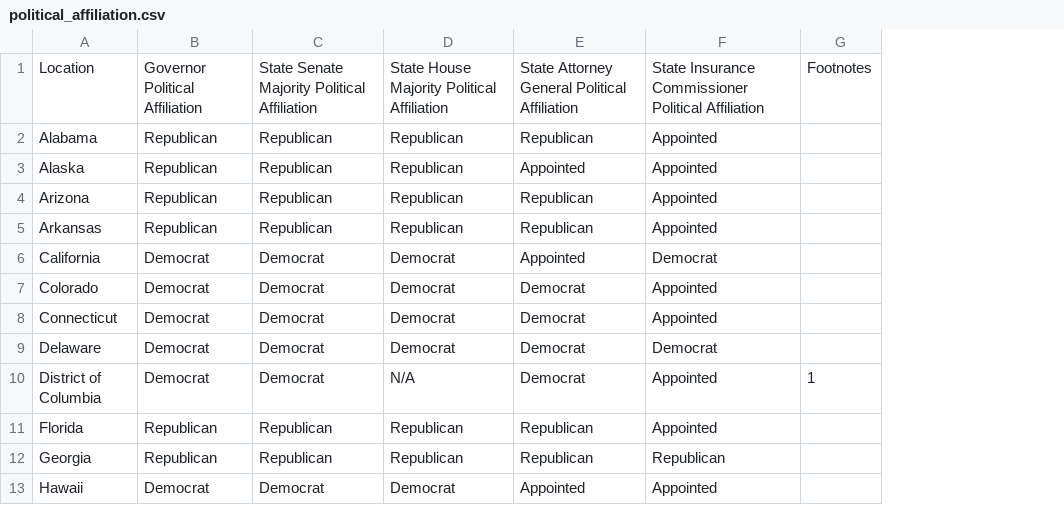
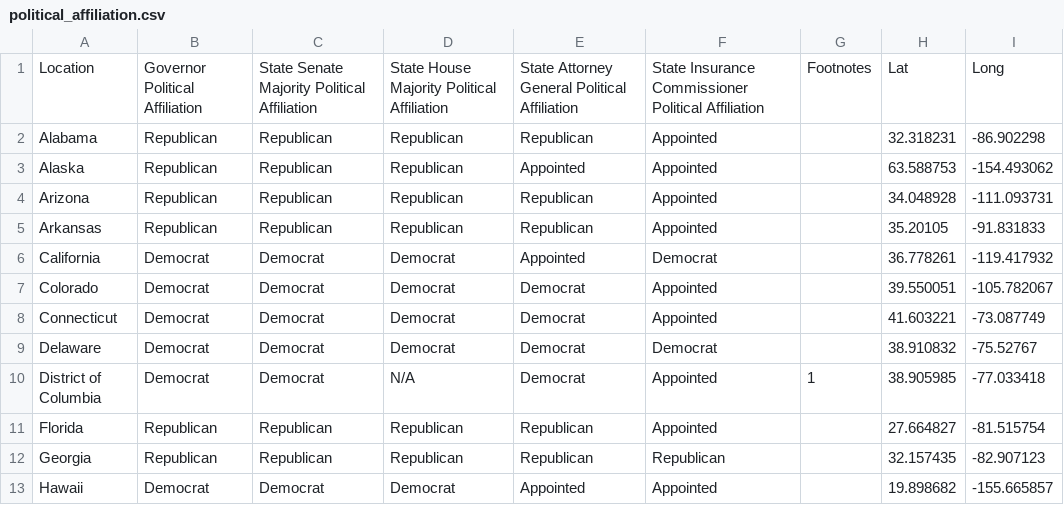
Before and after one commit to bfraser4/Project-3-Gun-Incidents, a CSV file: Resources/political_affiliation.csv, drawn as a sheet; only a part is shown; the diff names each change by its address in the sheet, - before the commit and + after, or states it on an @@ line.

```diff
--- a/Resources/political_affiliation.csv
+++ b/Resources/political_affiliation.csv
+column H, rows 1-13: Lat | 32.318231 | 63.588753 | 34.048928 | 35.20105 | 36.778261 | 39.550051 | 41.603221 | 38.910832 | 38.905985 | 27.664827 | 32.157435 | 19.898682
+column I, rows 1-13: Long | -86.902298 | -154.493062 | -111.093731 | -91.831833 | -119.417932 | -105.782067 | -73.087749 | -75.52767 | -77.033418 | -81.515754 | -82.907123 | -155.665857
```
Also changed, not shown: Resources/clean_political_affiliation.csv, 5 other files.
